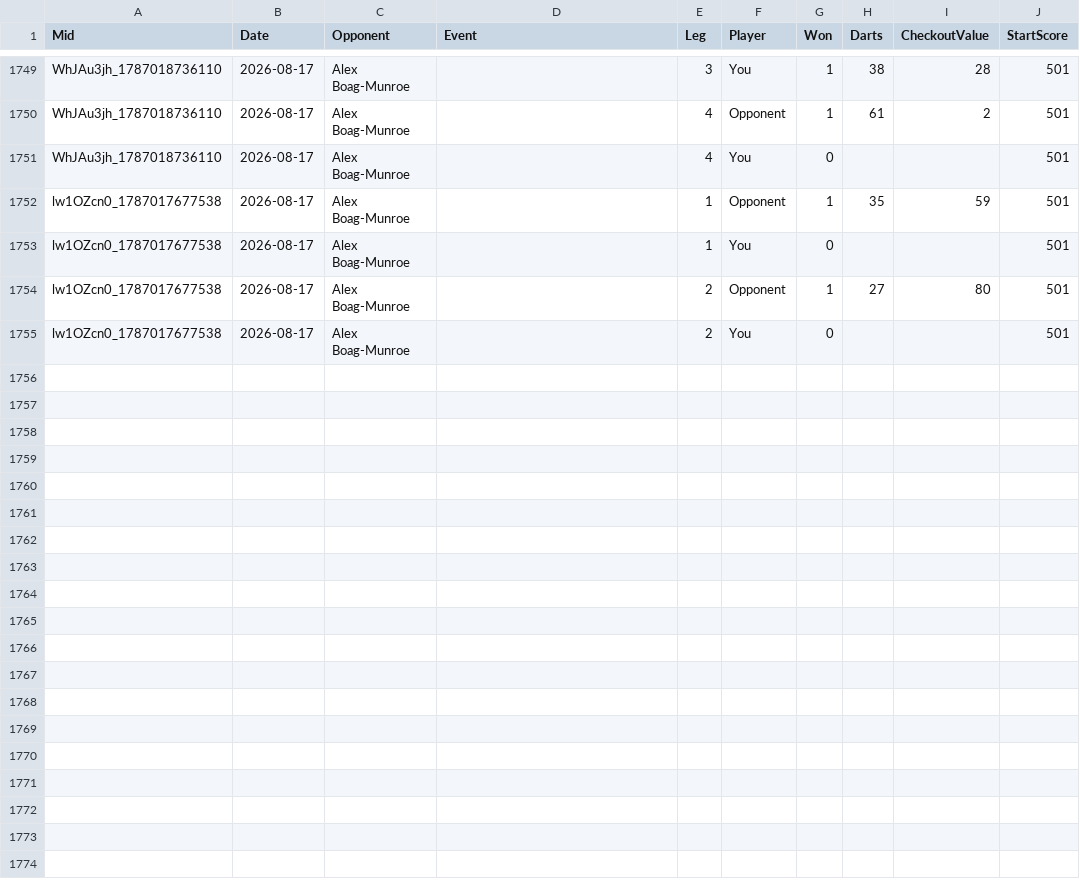
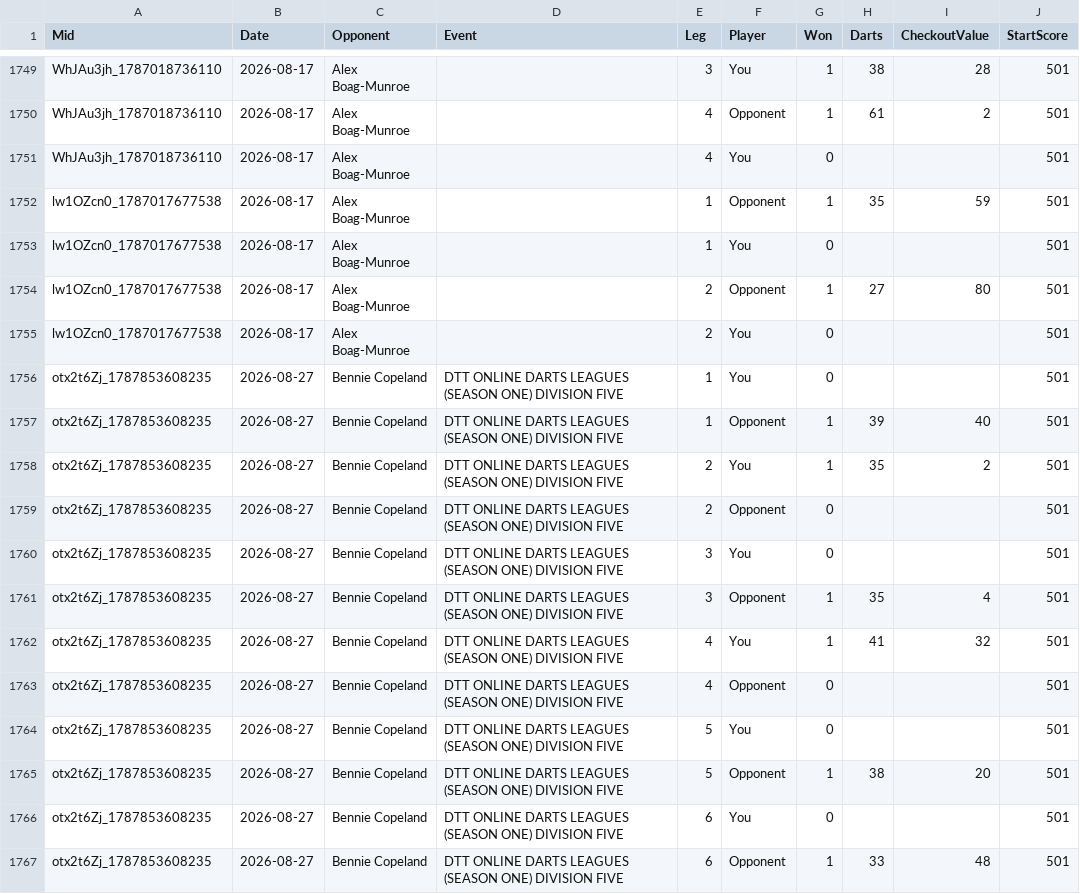
Before and after one commit to shoepuke/oche, a CSV file: legs.csv, drawn as a sheet; only a part is shown, gaps mark what is left out; the diff names each change by its address in the sheet, - before the commit and + after, or states it on an @@ line.

```diff
--- a/legs.csv
+++ b/legs.csv
+row 1756: otx2t6Zj_1787853608235 | 2026-08-27 | Bennie Copeland | DTT ONLINE DARTS LEAGUES (SEASON ONE) DIVISION FIVE | 1 | You | 0 |  |  | 501
+row 1757: otx2t6Zj_1787853608235 | 2026-08-27 | Bennie Copeland | DTT ONLINE DARTS LEAGUES (SEASON ONE) DIVISION FIVE | 1 | Opponent | 1 | 39 | 40 | 501
+row 1758: otx2t6Zj_1787853608235 | 2026-08-27 | Bennie Copeland | DTT ONLINE DARTS LEAGUES (SEASON ONE) DIVISION FIVE | 2 | You | 1 | 35 | 2 | 501
+row 1759: otx2t6Zj_1787853608235 | 2026-08-27 | Bennie Copeland | DTT ONLINE DARTS LEAGUES (SEASON ONE) DIVISION FIVE | 2 | Opponent | 0 |  |  | 501
+row 1760: otx2t6Zj_1787853608235 | 2026-08-27 | Bennie Copeland | DTT ONLINE DARTS LEAGUES (SEASON ONE) DIVISION FIVE | 3 | You | 0 |  |  | 501
+row 1761: otx2t6Zj_1787853608235 | 2026-08-27 | Bennie Copeland | DTT ONLINE DARTS LEAGUES (SEASON ONE) DIVISION FIVE | 3 | Opponent | 1 | 35 | 4 | 501
+row 1762: otx2t6Zj_1787853608235 | 2026-08-27 | Bennie Copeland | DTT ONLINE DARTS LEAGUES (SEASON ONE) DIVISION FIVE | 4 | You | 1 | 41 | 32 | 501
+row 1763: otx2t6Zj_1787853608235 | 2026-08-27 | Bennie Copeland | DTT ONLINE DARTS LEAGUES (SEASON ONE) DIVISION FIVE | 4 | Opponent | 0 |  |  | 501
+row 1764: otx2t6Zj_1787853608235 | 2026-08-27 | Bennie Copeland | DTT ONLINE DARTS LEAGUES (SEASON ONE) DIVISION FIVE | 5 | You | 0 |  |  | 501
+row 1765: otx2t6Zj_1787853608235 | 2026-08-27 | Bennie Copeland | DTT ONLINE DARTS LEAGUES (SEASON ONE) DIVISION FIVE | 5 | Opponent | 1 | 38 | 20 | 501
+row 1766: otx2t6Zj_1787853608235 | 2026-08-27 | Bennie Copeland | DTT ONLINE DARTS LEAGUES (SEASON ONE) DIVISION FIVE | 6 | You | 0 |  |  | 501
+row 1767: otx2t6Zj_1787853608235 | 2026-08-27 | Bennie Copeland | DTT ONLINE DARTS LEAGUES (SEASON ONE) DIVISION FIVE | 6 | Opponent | 1 | 33 | 48 | 501
```
Also changed, not shown: data.csv.
